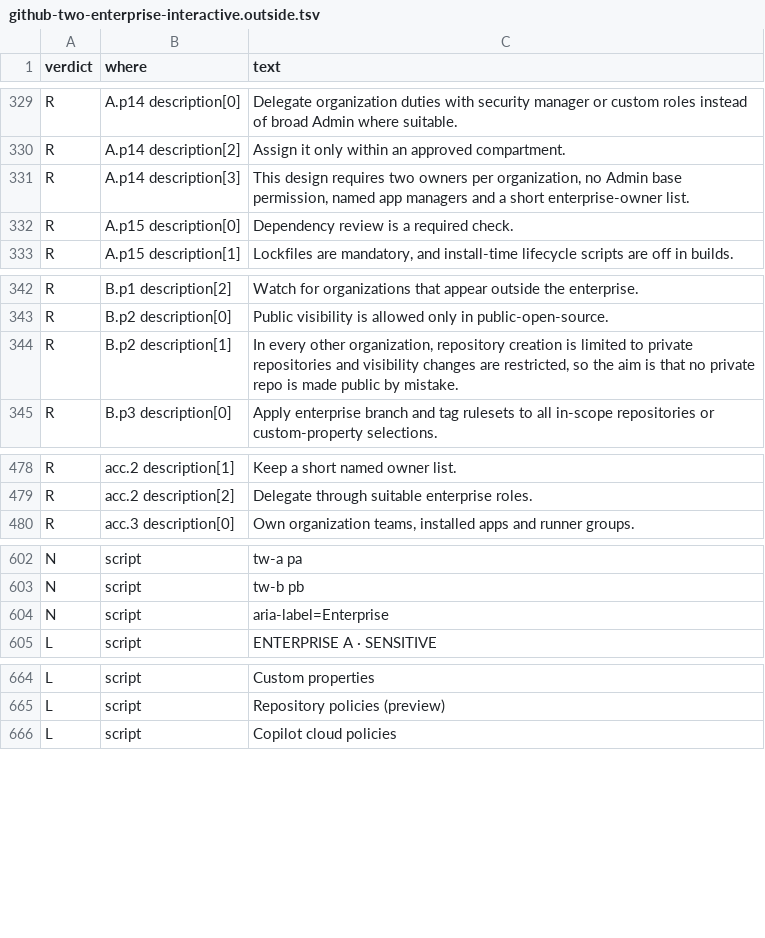
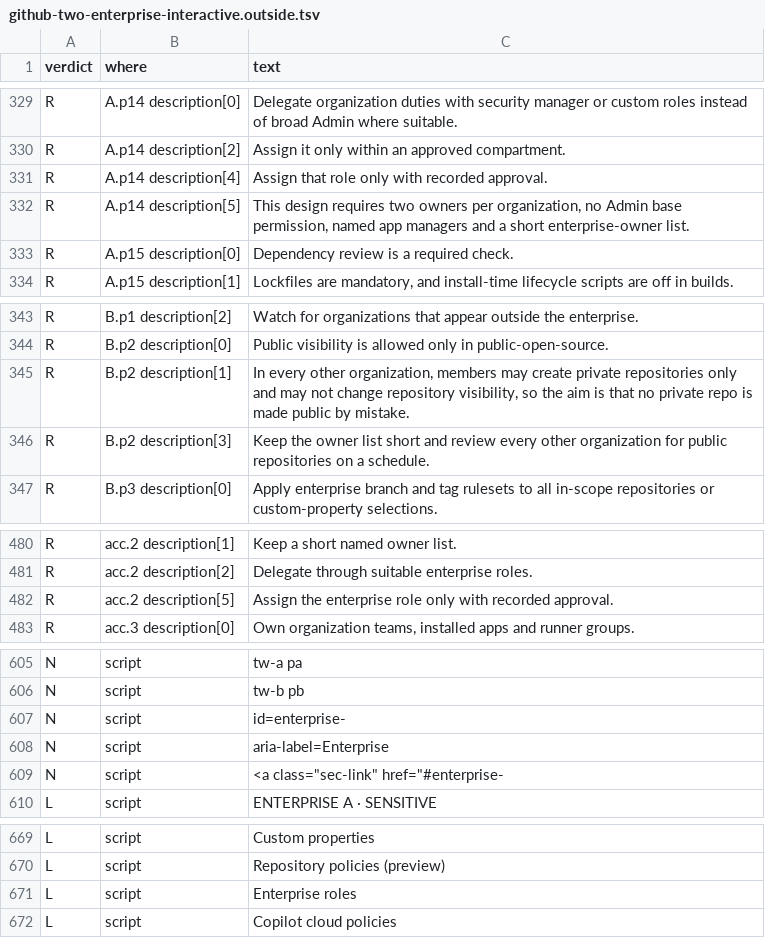
Before and after one commit to kimsyversen/kimsyversen.github.io, a TSV file: github/github-two-enterprise-interactive.outside.tsv, drawn as a sheet; only a part is shown, gaps mark what is left out; the diff covers the shown part only.

```diff
--- a/github/github-two-enterprise-interactive.outside.tsv
+++ b/github/github-two-enterprise-interactive.outside.tsv
@@ -330,3 +330,4 @@ R	A.p14 description[0]	Delegate organization duties with security manager or cus
 R	A.p14 description[2]	Assign it only within an approved compartment.
-R	A.p14 description[3]	This design requires two owners per organization, no Admin base permission, named app managers and a short enterprise-owner list.
+R	A.p14 description[4]	Assign that role only with recorded approval.
+R	A.p14 description[5]	This design requires two owners per organization, no Admin base permission, named app managers and a short enterprise-owner list.
 R	A.p15 description[0]	Dependency review is a required check.
@@ -343,3 +344,4 @@ R	B.p1 description[2]	Watch for organizations that appear outside the enterprise
 R	B.p2 description[0]	Public visibility is allowed only in public-open-source.
-R	B.p2 description[1]	In every other organization, repository creation is limited to private repositories and visibility changes are restricted, so the aim is that no private repo is made public by mistake.
+R	B.p2 description[1]	In every other organization, members may create private repositories only and may not change repository visibility, so the aim is that no private repo is made public by mistake.
+R	B.p2 description[3]	Keep the owner list short and review every other organization for public repositories on a schedule.
 R	B.p3 description[0]	Apply enterprise branch and tag rulesets to all in-scope repositories or custom-property selections.
@@ -479,2 +481,3 @@ R	acc.2 description[1]	Keep a short named owner list.
 R	acc.2 description[2]	Delegate through suitable enterprise roles.
+R	acc.2 description[5]	Assign the enterprise role only with recorded approval.
 R	acc.3 description[0]	Own organization teams, installed apps and runner groups.
@@ -603,3 +606,5 @@ N	script	tw-a pa
 N	script	tw-b pb
+N	script	" id="enterprise-
 N	script	" aria-label="Enterprise
+N	script	<a class="sec-link" href="#enterprise-
 L	script	ENTERPRISE A · SENSITIVE
@@ -665,2 +670,3 @@ L	script	Custom properties
 L	script	Repository policies (preview)
+L	script	Enterprise roles
 L	script	Copilot cloud policies
```
Also changed, not shown: 4 edited cells elsewhere in this file, github/github-two-enterprise-interactive.evidence.tsv, 4 other files.
